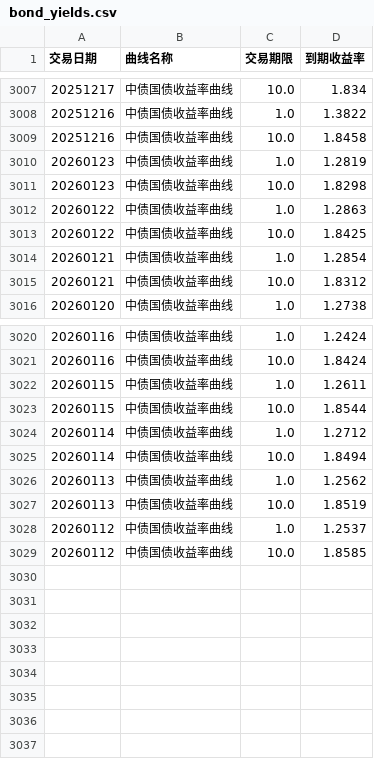
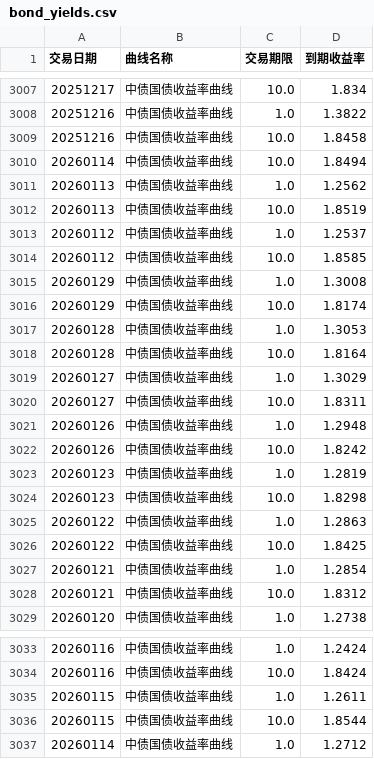
Before and after one commit to ha5h6r000wn/st_idx_visualizer, a CSV file: data/csv/bond_yields.csv, drawn as a sheet; only a part is shown, gaps mark what is left out; the diff covers the shown part only.

```diff
--- a/data/csv/bond_yields.csv
+++ b/data/csv/bond_yields.csv
@@ -3009,2 +3009,15 @@
 20251216,中债国债收益率曲线,10.0,1.8458
+20260114,中债国债收益率曲线,10.0,1.8494
+20260113,中债国债收益率曲线,1.0,1.2562
+20260113,中债国债收益率曲线,10.0,1.8519
+20260112,中债国债收益率曲线,1.0,1.2537
+20260112,中债国债收益率曲线,10.0,1.8585
+20260129,中债国债收益率曲线,1.0,1.3008
+20260129,中债国债收益率曲线,10.0,1.8174
+20260128,中债国债收益率曲线,1.0,1.3053
+20260128,中债国债收益率曲线,10.0,1.8164
+20260127,中债国债收益率曲线,1.0,1.3029
+20260127,中债国债收益率曲线,10.0,1.8311
+20260126,中债国债收益率曲线,1.0,1.2948
+20260126,中债国债收益率曲线,10.0,1.8242
 20260123,中债国债收益率曲线,1.0,1.2819
@@ -3024,6 +3037 @@
 20260114,中债国债收益率曲线,1.0,1.2712
-20260114,中债国债收益率曲线,10.0,1.8494
-20260113,中债国债收益率曲线,1.0,1.2562
-20260113,中债国债收益率曲线,10.0,1.8519
-20260112,中债国债收益率曲线,1.0,1.2537
-20260112,中债国债收益率曲线,10.0,1.8585
```
Also changed, not shown: 12 moved rows elsewhere in this file, data/csv/index_prices.csv, data/csv/index_valuations.csv, 1 other file.
